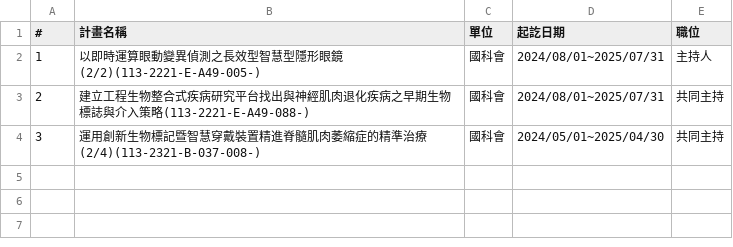
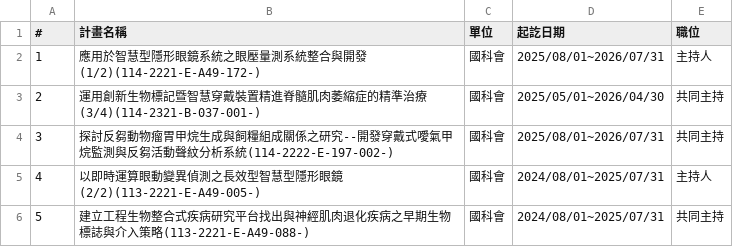
Before and after one commit to nycu-usclab/nycu-usclab.github.io, a CSV file: source/執行中計畫/index.csv, drawn as a sheet.

Commit message:
Update index.csv

```diff
--- a/source/執行中計畫/index.csv
+++ b/source/執行中計畫/index.csv
@@ -1,4 +1,6 @@
 #,計畫名稱,單位,起訖日期,職位
-1,以即時運算眼動變異偵測之長效型智慧型隱形眼鏡(2/2)(113-2221-E-A49-005-),國科會,2024/08/01~2025/07/31,主持人
-2,建立工程生物整合式疾病研究平台找出與神經肌肉退化疾病之早期生物標誌與介入策略(113-2221-E-A49-088-),國科會,2024/08/01~2025/07/31,共同主持
-3,運用創新生物標記暨智慧穿戴裝置精進脊髓肌肉萎縮症的精準治療(2/4)(113-2321-B-037-008-),國科會,2024/05/01~2025/04/30,共同主持
+1,應用於智慧型隱形眼鏡系統之眼壓量測系統整合與開發(1/2)(114-2221-E-A49-172-),國科會,2025/08/01~2026/07/31,主持人
+2,運用創新生物標記暨智慧穿戴裝置精進脊髓肌肉萎縮症的精準治療(3/4)(114-2321-B-037-001-),國科會,2025/05/01~2026/04/30,共同主持
+3,探討反芻動物瘤胃甲烷生成與飼糧組成關係之研究--開發穿戴式噯氣甲烷監測與反芻活動聲紋分析系統(114-2222-E-197-002-),國科會,2025/08/01~2026/07/31,共同主持
+4,以即時運算眼動變異偵測之長效型智慧型隱形眼鏡(2/2)(113-2221-E-A49-005-),國科會,2024/08/01~2025/07/31,主持人
+5,建立工程生物整合式疾病研究平台找出與神經肌肉退化疾病之早期生物標誌與介入策略(113-2221-E-A49-088-),國科會,2024/08/01~2025/07/31,共同主持
```
